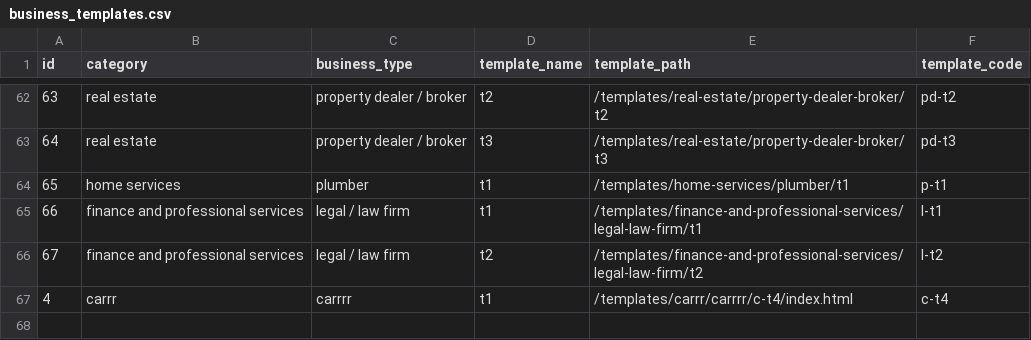
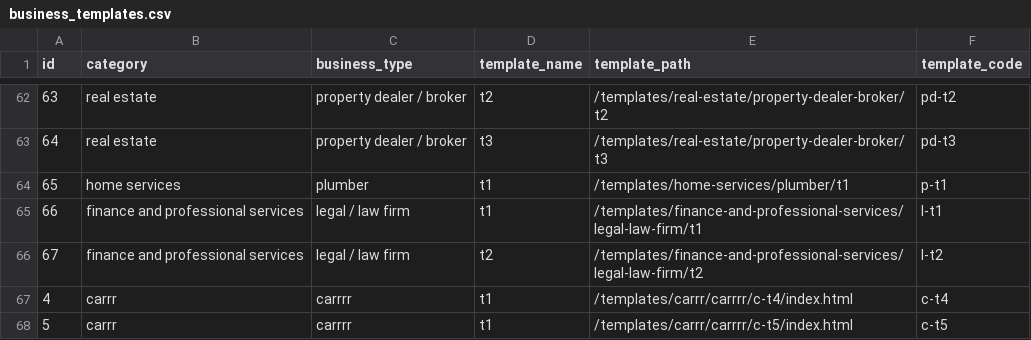
Before and after one commit to relladinesh/AgenticThatWAAS, a CSV file: data csv/business_templates.csv, drawn as a sheet; only a part is shown, gaps mark what is left out.

Commit message:
Auto-sync: Add template c-t5

```diff
--- a/data csv/business_templates.csv
+++ b/data csv/business_templates.csv
@@ -67 +67,2 @@ id,category,business_type,template_name,template_path,template_code
 4,"carrr","carrrr","t1","/templates/carrr/carrrr/c-t4/index.html","c-t4"
+5,"carrr","carrrr","t1","/templates/carrr/carrrr/c-t5/index.html","c-t5"
```
Also changed, not shown: 3 other files.
